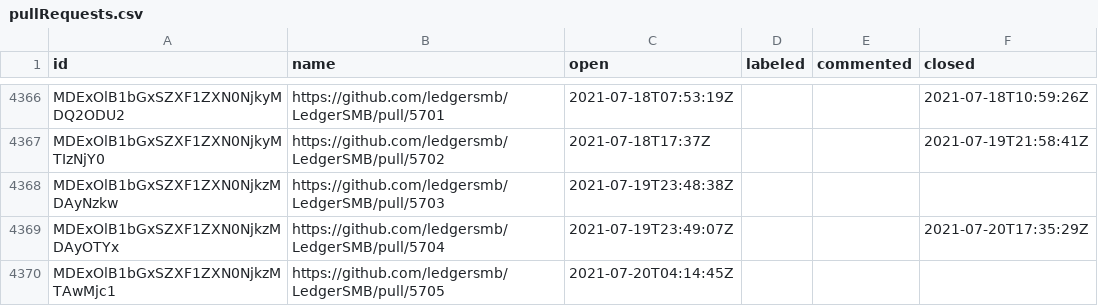
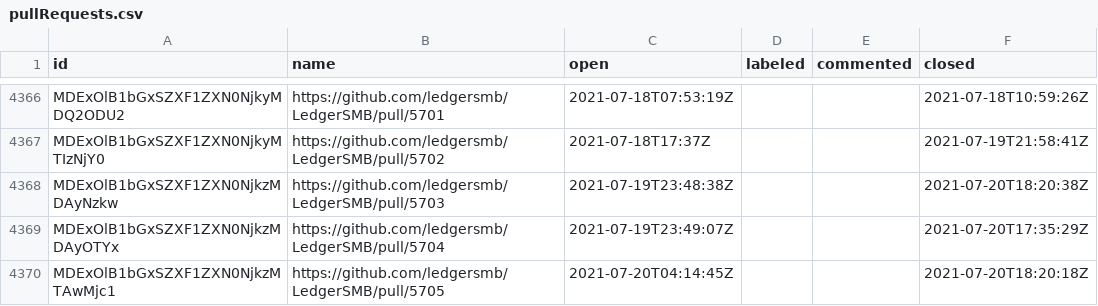
Before and after one commit to ledgersmb/ledgersmb-oselvar, a CSV file: data/ledgersmb/LedgerSMB/pullRequests.csv, drawn as a sheet; only a part is shown, gaps mark what is left out.

```diff
--- a/data/ledgersmb/LedgerSMB/pullRequests.csv
+++ b/data/ledgersmb/LedgerSMB/pullRequests.csv
@@ -4367,4 +4367,4 @@ MDExOlB1bGxSZXF1ZXN0NjkyMDQ2ODU2,https://github.com/ledgersmb/LedgerSMB/pull/570
 MDExOlB1bGxSZXF1ZXN0NjkyMTIzNjY0,https://github.com/ledgersmb/LedgerSMB/pull/5702,2021-07-18T17:37Z,,,2021-07-19T21:58:41Z
-MDExOlB1bGxSZXF1ZXN0NjkzMDAyNzkw,https://github.com/ledgersmb/LedgerSMB/pull/5703,2021-07-19T23:48:38Z,,,
+MDExOlB1bGxSZXF1ZXN0NjkzMDAyNzkw,https://github.com/ledgersmb/LedgerSMB/pull/5703,2021-07-19T23:48:38Z,,,2021-07-20T18:20:38Z
 MDExOlB1bGxSZXF1ZXN0NjkzMDAyOTYx,https://github.com/ledgersmb/LedgerSMB/pull/5704,2021-07-19T23:49:07Z,,,2021-07-20T17:35:29Z
-MDExOlB1bGxSZXF1ZXN0NjkzMTAwMjc1,https://github.com/ledgersmb/LedgerSMB/pull/5705,2021-07-20T04:14:45Z,,,
+MDExOlB1bGxSZXF1ZXN0NjkzMTAwMjc1,https://github.com/ledgersmb/LedgerSMB/pull/5705,2021-07-20T04:14:45Z,,,2021-07-20T18:20:18Z
```
